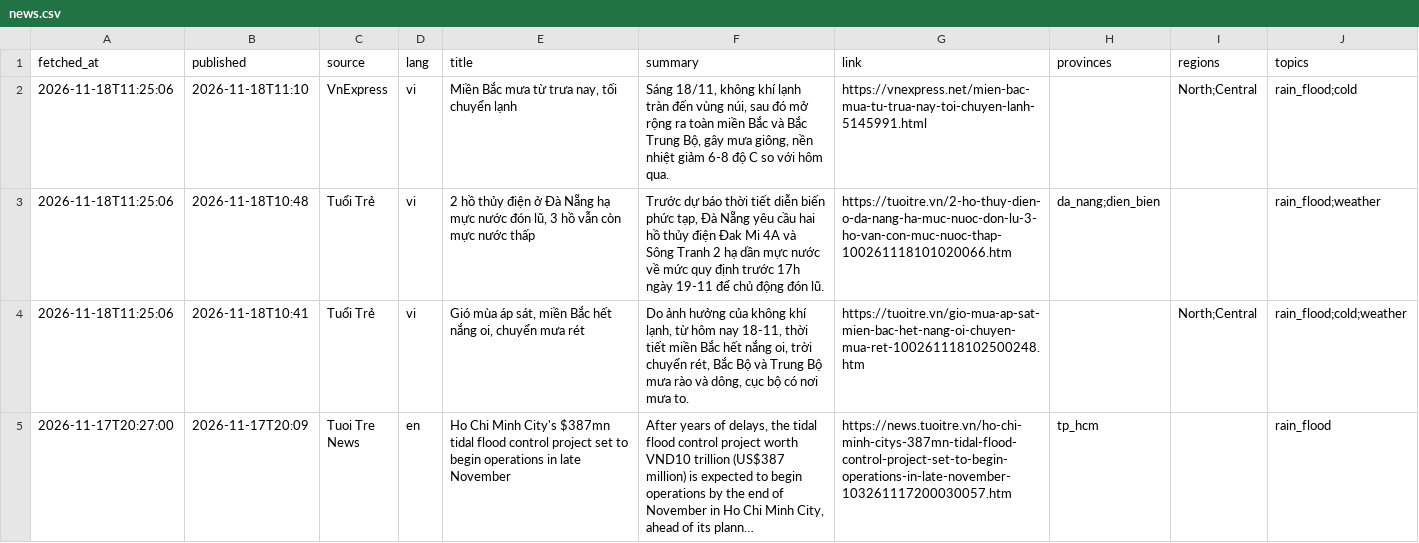
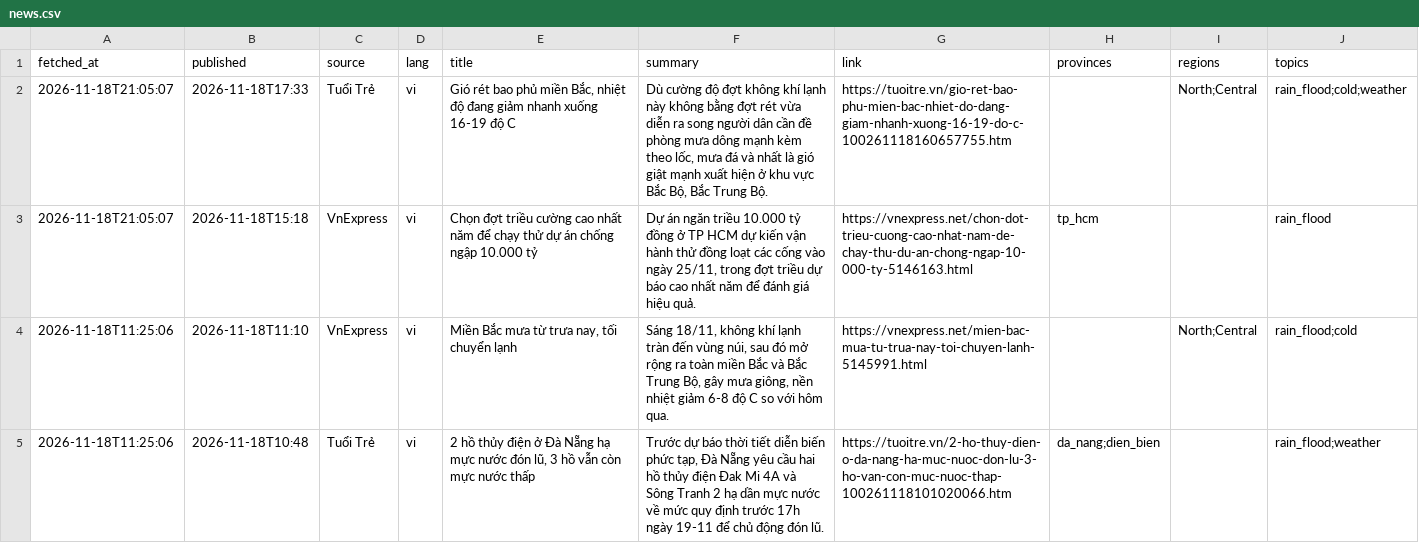
Before and after one commit to Kalu-Cassano/weather-aqi-vn, a CSV file: live/realtime/news.csv, drawn as a sheet; only a part is shown; the shorter side is filled out with more unchanged rows; long unchanged cells end in ….

```diff
--- a/live/realtime/news.csv
+++ b/live/realtime/news.csv
@@ -1,2 +1,4 @@
 fetched_at,published,source,lang,title,summary,link,provinces,regions,topics
+2026-11-18T21:05:07,2026-11-18T17:33,Tuổi Trẻ,vi,"Gió rét bao phủ miền Bắc, nhiệt độ đang giảm nhanh xuống 16-19 độ C","Dù cường độ đợt không khí lạnh này không bằng đợt rét vừa diễn ra song người dân cần đề phòng mưa dông mạnh kèm theo lốc, mưa đá và nhất là gió giật mạnh xuất hiện ở khu vực Bắc Bộ, Bắc Trung Bộ.",https://tuoitre.vn/gio-ret-bao-phu-mien-bac-nhiet-do-dang-giam-nhanh-xuong-16-19-do-c-100261118160657755.htm,,North;Central,rain_flood;cold;weather
+2026-11-18T21:05:07,2026-11-18T15:18,VnExpress,vi,Chọn đợt triều cường cao nhất năm để chạy thử dự án chống ngập 10.000 tỷ,"Dự án ngăn triều 10.000 tỷ đồng ở TP HCM dự kiến vận hành thử đồng loạt các cống vào ngày 25/11, trong đợt triều dự báo cao nhất năm để đánh giá hiệu quả.",https://vnexpress.net/chon-dot-trieu-cuong-cao-nhat-nam-de-chay-thu-du-an-chong-ngap-10-000-ty-5146163.html,tp_hcm,,rain_flood
 2026-11-18T11:25:06,2026-11-18T11:10,VnExpress,vi,"Miền Bắc mưa từ trưa nay, tối chuyển lạnh","Sáng 18/11, không khí lạnh tràn đến vùng núi, sau đó mở rộng ra toàn miền Bắc và Bắc Trung Bộ, gây mưa giông, nền nhiệt giảm 6-8 độ C so với hôm qua.",https://vnexpress.net/mien-bac-mua-tu-trua-nay-toi-chuyen-lanh-5145991.html,,North;Central,rain_flood;cold
```
Also changed, not shown: live/realtime/aq_current.csv, live/realtime/weather_current.csv, 2 other files.
